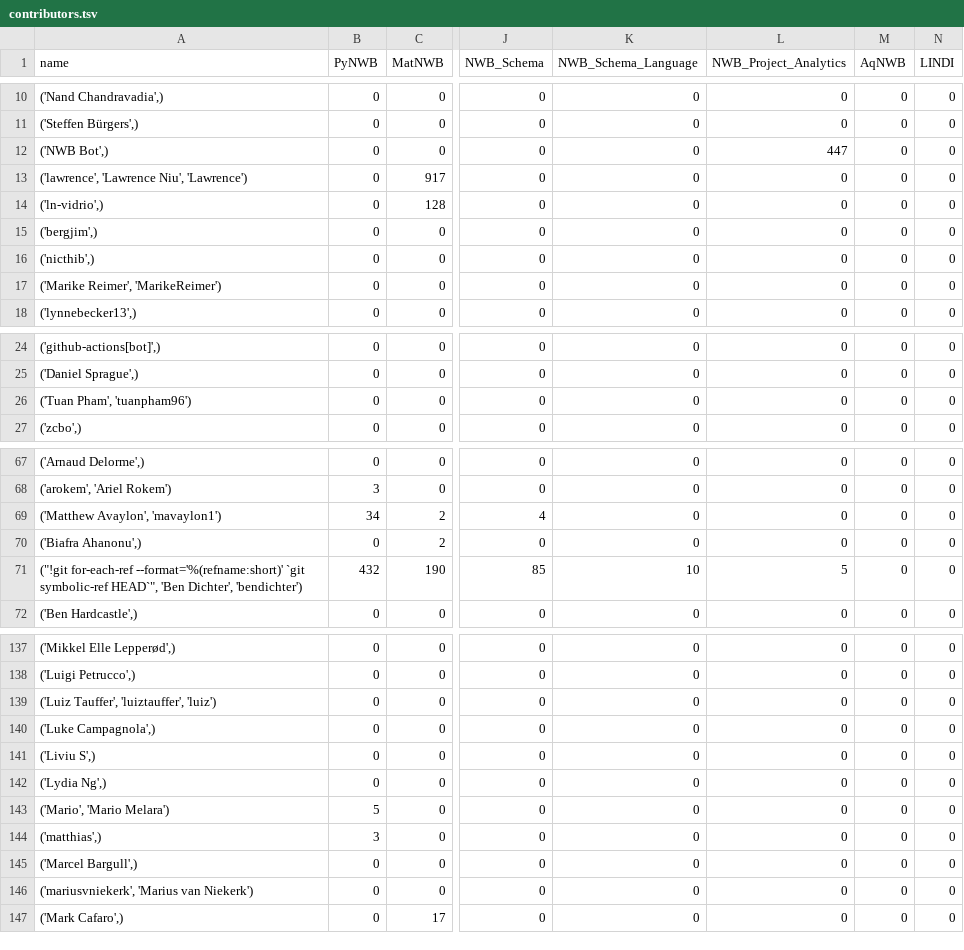
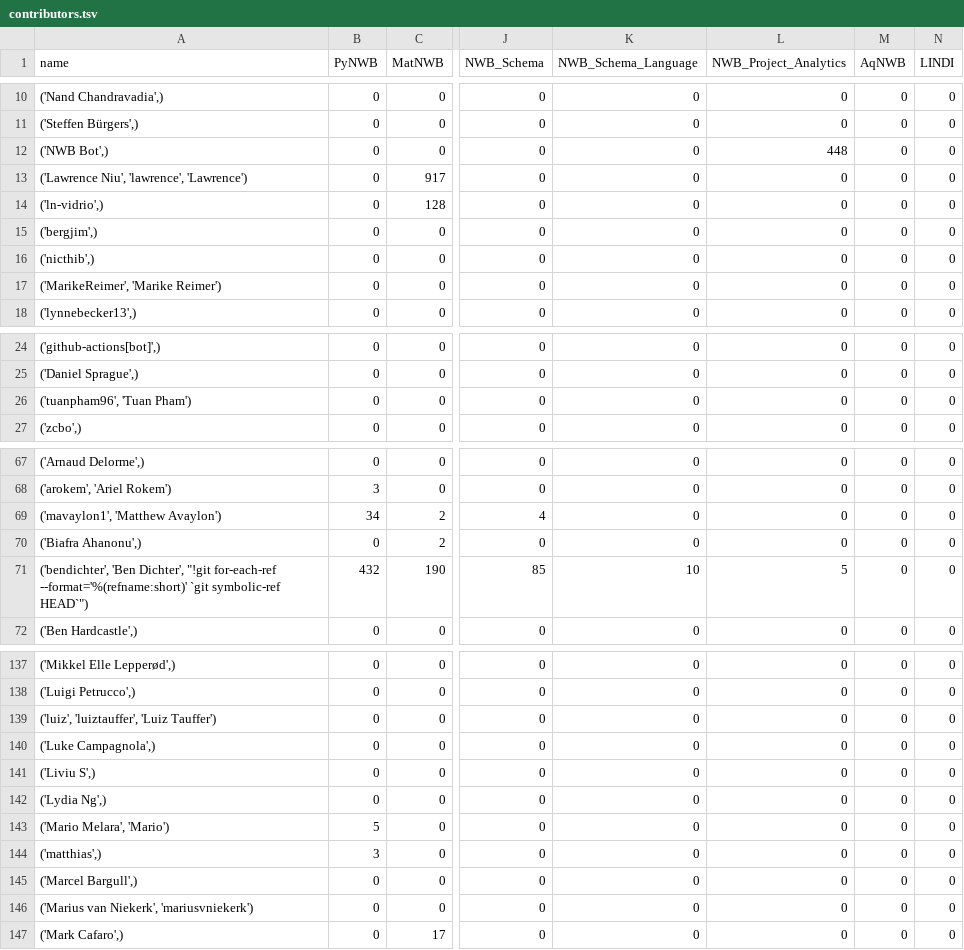
Before and after one commit to NeurodataWithoutBorders/nwb-project-analytics, a TSV file: data/contributors.tsv, drawn as a sheet; only a part is shown, gaps mark what is left out; the diff covers the shown part only; the diff names each change by its address in the sheet, - before the commit and + after, or states it on an @@ line.

```diff
--- a/data/contributors.tsv
+++ b/data/contributors.tsv
-L12 (NWB_Project_Analytics): 447
+L12 (NWB_Project_Analytics): 448
-A13 (name): ('lawrence', 'Lawrence Niu', 'Lawrence')
+A13 (name): ('Lawrence Niu', 'lawrence', 'Lawrence')
-A17 (name): ('Marike Reimer', 'MarikeReimer')
+A17 (name): ('MarikeReimer', 'Marike Reimer')
-A26 (name): ('Tuan Pham', 'tuanpham96')
+A26 (name): ('tuanpham96', 'Tuan Pham')
-A69 (name): ('Matthew Avaylon', 'mavaylon1')
+A69 (name): ('mavaylon1', 'Matthew Avaylon')
-A71 (name): ("!git for-each-ref --format='%(refname:short)' `git symbolic-ref HEAD`", 'Ben Dichter', 'bendichter')
+A71 (name): ('bendichter', 'Ben Dichter', "!git for-each-ref --format='%(refname:short)' `git symbolic-ref HEAD`")
-A139 (name): ('Luiz Tauffer', 'luiztauffer', 'luiz')
+A139 (name): ('luiz', 'luiztauffer', 'Luiz Tauffer')
-A143 (name): ('Mario', 'Mario Melara')
+A143 (name): ('Mario Melara', 'Mario')
-A146 (name): ('mariusvniekerk', 'Marius van Niekerk')
+A146 (name): ('Marius van Niekerk', 'mariusvniekerk')
```
Also changed, not shown: 10 edited cells elsewhere in this file, 2 other files.
